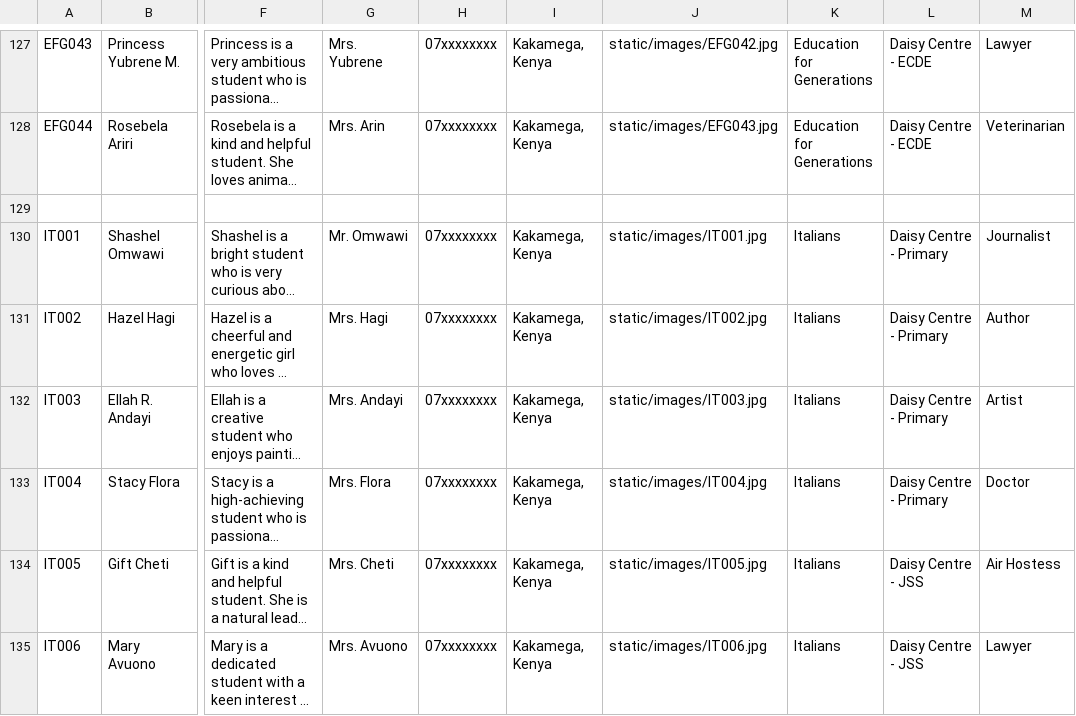
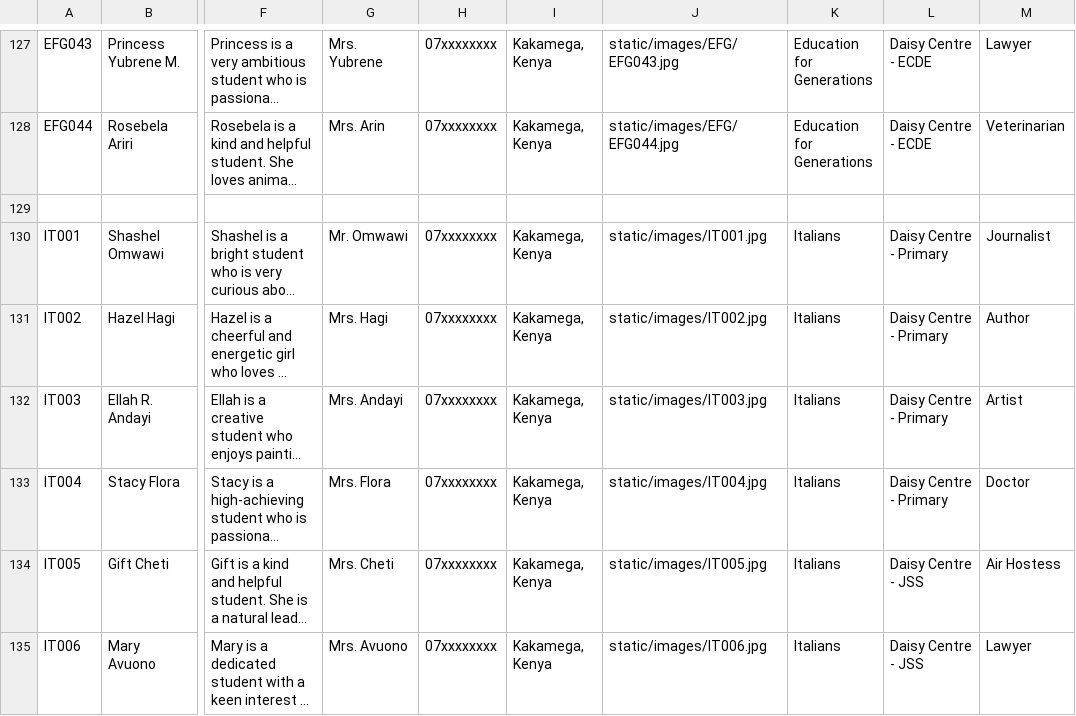
Before and after one commit to analyst-doe123-hue/clev, a CSV file: students.csv, drawn as a sheet; only a part is shown, gaps mark what is left out; long unchanged cells end in …; the diff covers the shown part only; the diff names each change by its address in the sheet, - before the commit and + after, or states it on an @@ line.

```diff
--- a/students.csv
+++ b/students.csv
-J127: static/images/EFG042.jpg
+J127: static/images/EFG/EFG043.jpg
-J128: static/images/EFG043.jpg
+J128: static/images/EFG/EFG044.jpg
```
Also changed, not shown: 60 edited cells elsewhere in this file, 39 other files.
